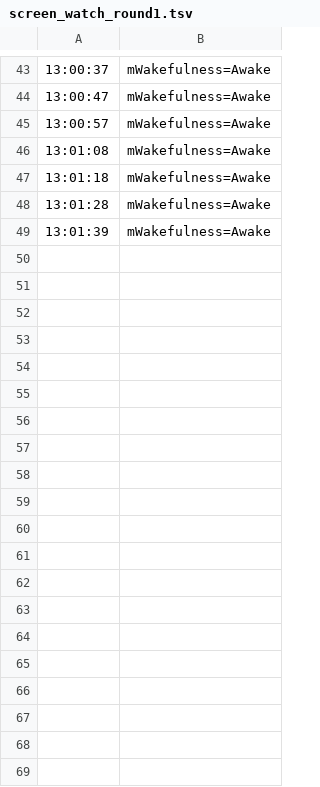
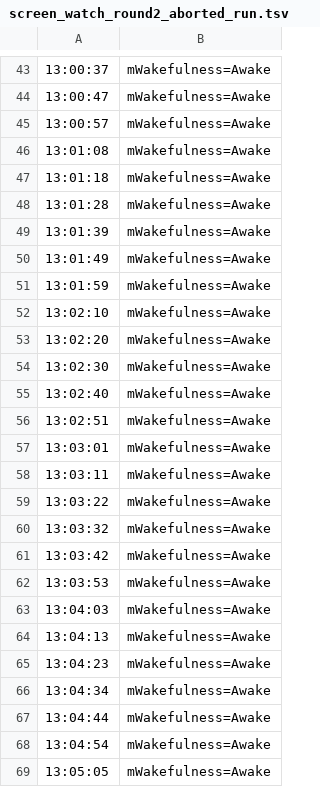
Before and after one commit to lucassu2012/ANEB_CC, a TSV file: evidence/t25_keepscreenon_devverify_20260819/screen_watch_round2_aborted_run.tsv (was evidence/t25_keepscreenon_devverify_20260819/screen_watch_round1.tsv), drawn as a sheet; only a part is shown, gaps mark what is left out; the diff covers the shown part only.

```diff
--- a/evidence/t25_keepscreenon_devverify_20260819/screen_watch_round1.tsv
+++ b/evidence/t25_keepscreenon_devverify_20260819/screen_watch_round2_aborted_run.tsv
@@ -49 +49,21 @@
 13:01:39	mWakefulness=Awake
+13:01:49	mWakefulness=Awake
+13:01:59	mWakefulness=Awake
+13:02:10	mWakefulness=Awake
+13:02:20	mWakefulness=Awake
+13:02:30	mWakefulness=Awake
+13:02:40	mWakefulness=Awake
+13:02:51	mWakefulness=Awake
+13:03:01	mWakefulness=Awake
+13:03:11	mWakefulness=Awake
+13:03:22	mWakefulness=Awake
+13:03:32	mWakefulness=Awake
+13:03:42	mWakefulness=Awake
+13:03:53	mWakefulness=Awake
+13:04:03	mWakefulness=Awake
+13:04:13	mWakefulness=Awake
+13:04:23	mWakefulness=Awake
+13:04:34	mWakefulness=Awake
+13:04:44	mWakefulness=Awake
+13:04:54	mWakefulness=Awake
+13:05:05	mWakefulness=Awake
```
Also changed, not shown: 21 added rows elsewhere in this file, evidence/t25_keepscreenon_devverify_20260819/screen_watch_round3_completed_run.tsv, 1 other file.
